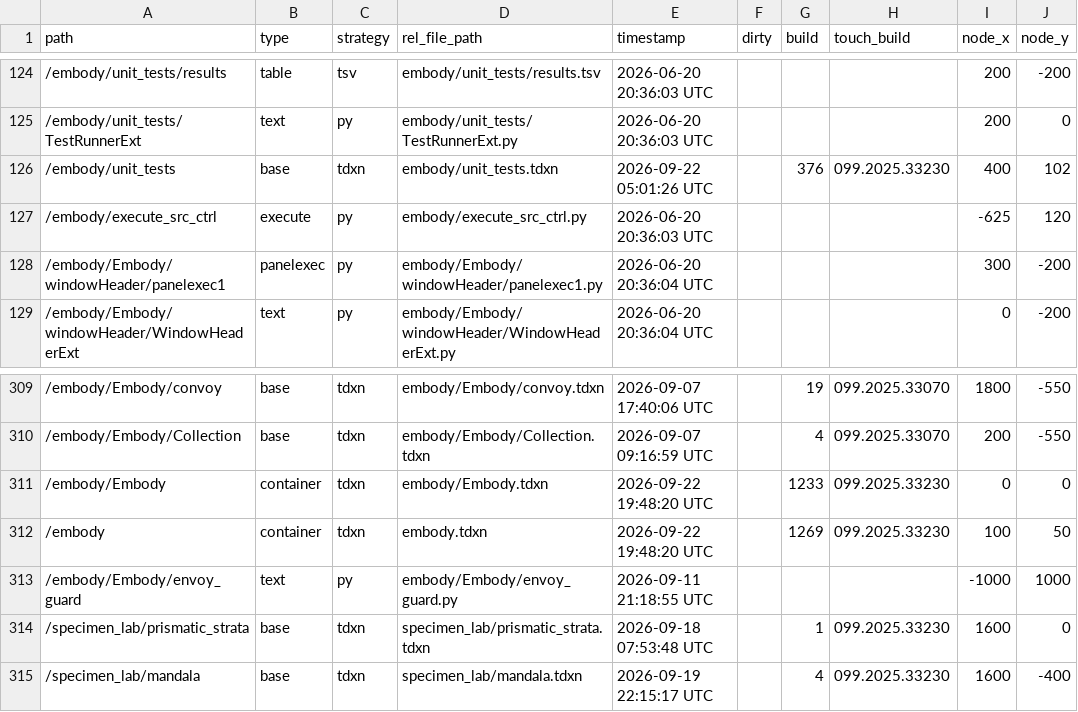
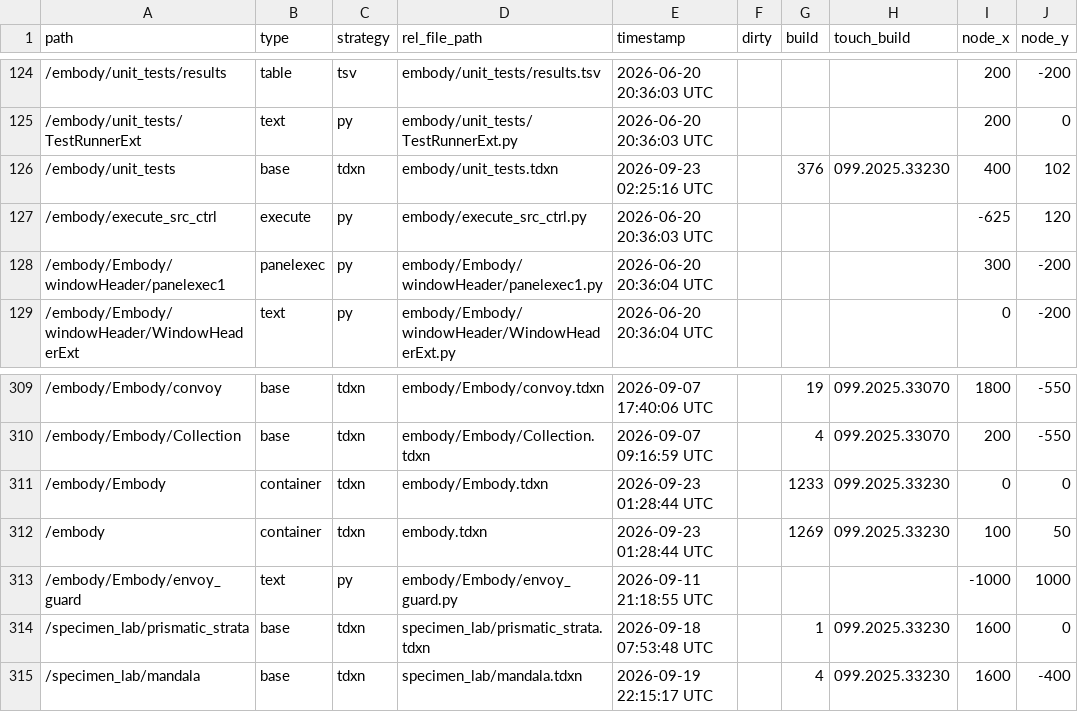
Before and after one commit to dylanroscover/Embody, a TSV file: dev/embody/externalizations.tsv, drawn as a sheet; only a part is shown, gaps mark what is left out; the diff names each change by its address in the sheet, - before the commit and + after, or states it on an @@ line.

```diff
--- a/dev/embody/externalizations.tsv
+++ b/dev/embody/externalizations.tsv
-E126 (timestamp): 2026-09-22 05:01:26 UTC
+E126 (timestamp): 2026-09-23 02:25:16 UTC
-E311:E312 (timestamp): 2026-09-22 19:48:20 UTC
+E311:E312 (timestamp): 2026-09-23 01:28:44 UTC
```
Also changed, not shown: 9 other files.
